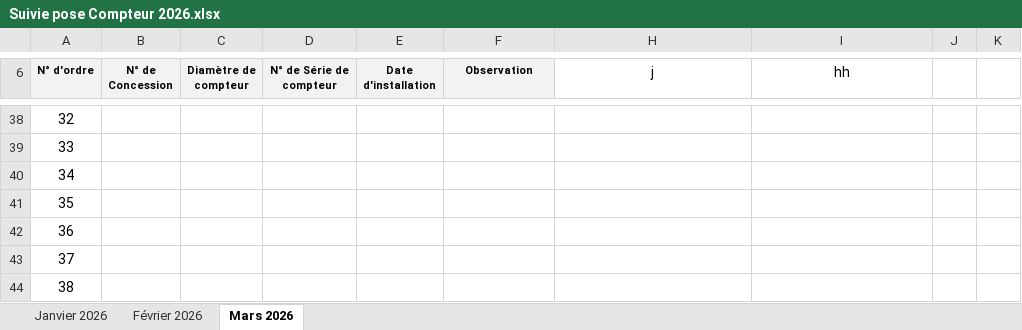
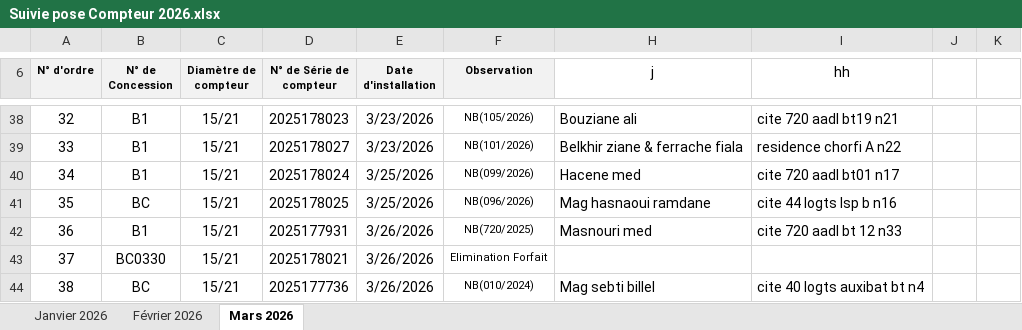
Before and after one commit to Lounnaci-gi/pose_compteur, an Excel workbook: Gestion Stock 2026/Gestion de Stock Berrouaghia/Suivie pose Compteur 2026.xlsx, sheet Mars 2026, drawn as a sheet; only a part is shown, gaps mark what is left out; values as stored, in another font and other column widths than the file's, no borders; charts and pictures not drawn; the diff covers the shown part only; the diff names each change by its address in the sheet, - before the commit and + after, or states it on an @@ line.

```diff
--- a/Gestion Stock 2026/Gestion de Stock Berrouaghia/Suivie pose Compteur 2026.xlsx (sheet Mars 2026)
+++ b/Gestion Stock 2026/Gestion de Stock Berrouaghia/Suivie pose Compteur 2026.xlsx (sheet Mars 2026)
-B38:B40 (N° de Concession): (empty)
+B38:B40 (N° de Concession): B1
-C38:C44 (Diamètre de compteur): (empty)
+C38:C44 (Diamètre de compteur): 15/21
-D38 (N° de Série de compteur): (empty)
+D38 (N° de Série de compteur): 2025178023
-E38:E39 (Date d'installation): (empty)
+E38:E39 (Date d'installation): 3/23/2026
-F38 (Observation): (empty)
+F38 (Observation): NB(105/2026)
-H38 (j): (empty)
+H38 (j): Bouziane ali
-I38 (hh): (empty)
+I38 (hh): cite 720 aadl bt19 n21
-D39 (N° de Série de compteur): (empty)
+D39 (N° de Série de compteur): 2025178027
-F39 (Observation): (empty)
+F39 (Observation): NB(101/2026)
-H39 (j): (empty)
+H39 (j): Belkhir ziane & ferrache fiala
-I39 (hh): (empty)
+I39 (hh): residence chorfi A n22
-D40 (N° de Série de compteur): (empty)
+D40 (N° de Série de compteur): 2025178024
-E40:E41 (Date d'installation): (empty)
+E40:E41 (Date d'installation): 3/25/2026
-F40 (Observation): (empty)
+F40 (Observation): NB(099/2026)
-H40 (j): (empty)
+H40 (j): Hacene med
-I40 (hh): (empty)
+I40 (hh): cite 720 aadl bt01 n17
-B41 (N° de Concession): (empty)
+B41 (N° de Concession): BC
-D41 (N° de Série de compteur): (empty)
+D41 (N° de Série de compteur): 2025178025
-F41 (Observation): (empty)
+F41 (Observation): NB(096/2026)
-H41 (j): (empty)
+H41 (j): Mag hasnaoui ramdane
-I41 (hh): (empty)
+I41 (hh): cite 44 logts lsp b n16
-B42 (N° de Concession): (empty)
+B42 (N° de Concession): B1
-D42 (N° de Série de compteur): (empty)
+D42 (N° de Série de compteur): 2025177931
-E42:E44 (Date d'installation): (empty)
+E42:E44 (Date d'installation): 3/26/2026
-F42 (Observation): (empty)
+F42 (Observation): NB(720/2025)
-H42 (j): (empty)
+H42 (j): Masnouri med
-I42 (hh): (empty)
+I42 (hh): cite 720 aadl bt 12 n33
-B43 (N° de Concession): (empty)
+B43 (N° de Concession): BC0330
-D43 (N° de Série de compteur): (empty)
+D43 (N° de Série de compteur): 2025178021
-F43 (Observation): (empty)
+F43 (Observation): Elimination Forfait
-B44 (N° de Concession): (empty)
+B44 (N° de Concession): BC
-D44 (N° de Série de compteur): (empty)
+D44 (N° de Série de compteur): 2025177736
-F44 (Observation): (empty)
+F44 (Observation): NB(010/2024)
-H44 (j): (empty)
+H44 (j): Mag sebti billel
-I44 (hh): (empty)
+I44 (hh): cite 40 logts auxibat bt n4
```
Also changed, not shown: 55 edited cells elsewhere in this sheet, sheet Janvier 2026, formulas that keep their value, charts or pictures, 1 other file.
